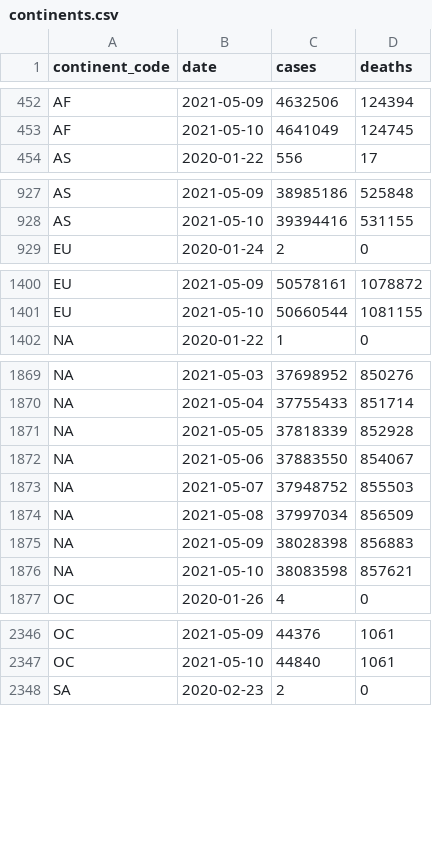
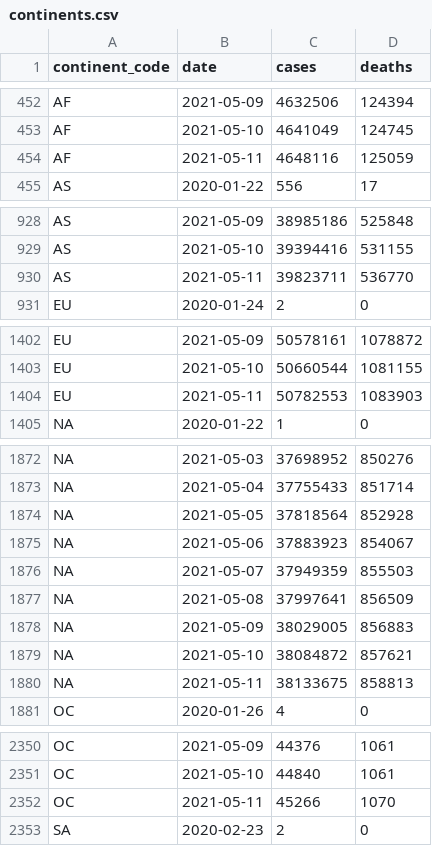
Before and after one commit to WorldHealthOrganization/xform-covid-casecount-jhu, a CSV file: output/continents.csv, drawn as a sheet; only a part is shown, gaps mark what is left out; the diff covers the shown part only.

```diff
--- a/output/continents.csv
+++ b/output/continents.csv
@@ -453,2 +453,3 @@ AF,2021-05-09,4632506,124394
 AF,2021-05-10,4641049,124745
+AF,2021-05-11,4648116,125059
 AS,2020-01-22,556,17
@@ -928,2 +929,3 @@ AS,2021-05-09,38985186,525848
 AS,2021-05-10,39394416,531155
+AS,2021-05-11,39823711,536770
 EU,2020-01-24,2,0
@@ -1401,2 +1403,3 @@ EU,2021-05-09,50578161,1078872
 EU,2021-05-10,50660544,1081155
+EU,2021-05-11,50782553,1083903
 "NA",2020-01-22,1,0
@@ -1870,8 +1873,9 @@ EU,2021-05-10,50660544,1081155
 "NA",2021-05-04,37755433,851714
-"NA",2021-05-05,37818339,852928
-"NA",2021-05-06,37883550,854067
-"NA",2021-05-07,37948752,855503
-"NA",2021-05-08,37997034,856509
-"NA",2021-05-09,38028398,856883
-"NA",2021-05-10,38083598,857621
+"NA",2021-05-05,37818564,852928
+"NA",2021-05-06,37883923,854067
+"NA",2021-05-07,37949359,855503
+"NA",2021-05-08,37997641,856509
+"NA",2021-05-09,38029005,856883
+"NA",2021-05-10,38084872,857621
+"NA",2021-05-11,38133675,858813
 OC,2020-01-26,4,0
@@ -2347,2 +2351,3 @@ OC,2021-05-09,44376,1061
 OC,2021-05-10,44840,1061
+OC,2021-05-11,45266,1070
 SA,2020-02-23,2,0
```
Also changed, not shown: 1 added row elsewhere in this file, output/global.csv, output/who_regions.csv, 1 other file.
